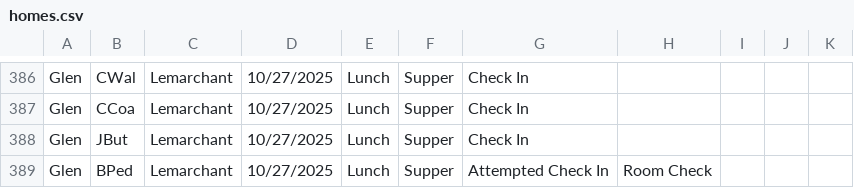
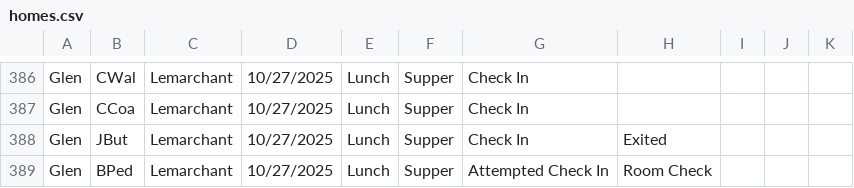
Before and after one commit to rcahill-code/homes-live, a CSV file: data/homes.csv, drawn as a sheet; only a part is shown, gaps mark what is left out.

```diff
--- a/data/homes.csv
+++ b/data/homes.csv
@@ -387,3 +387,3 @@ Glen,CWal,Lemarchant,10/27/2025,Lunch,Supper,Check In,,,,
 Glen,CCoa,Lemarchant,10/27/2025,Lunch,Supper,Check In,,,,
-Glen,JBut,Lemarchant,10/27/2025,Lunch,Supper,Check In,,,,
+Glen,JBut,Lemarchant,10/27/2025,Lunch,Supper,Check In,Exited,,,
 Glen,BPed,Lemarchant,10/27/2025,Lunch,Supper,Attempted Check In,Room Check,,,
```
